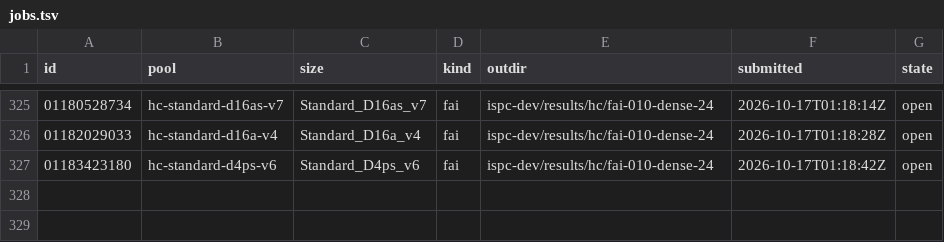
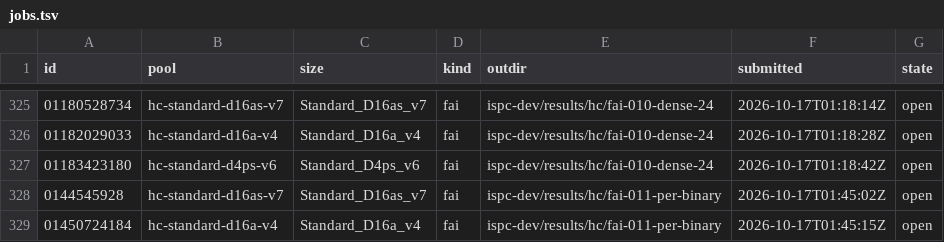
Before and after one commit to cauldnz/Primes, a TSV file: ispc-dev/results/hc/jobs.tsv, drawn as a sheet; only a part is shown, gaps mark what is left out.

```diff
--- a/ispc-dev/results/hc/jobs.tsv
+++ b/ispc-dev/results/hc/jobs.tsv
@@ -327 +327,3 @@ id	pool	size	kind	outdir	submitted	state
 01183423180	hc-standard-d4ps-v6	Standard_D4ps_v6	fai	ispc-dev/results/hc/fai-010-dense-24	2026-10-17T01:18:42Z	open
+0144545928	hc-standard-d16as-v7	Standard_D16as_v7	fai	ispc-dev/results/hc/fai-011-per-binary	2026-10-17T01:45:02Z	open
+01450724184	hc-standard-d16a-v4	Standard_D16a_v4	fai	ispc-dev/results/hc/fai-011-per-binary	2026-10-17T01:45:15Z	open
```
Also changed, not shown: 1 other file.
